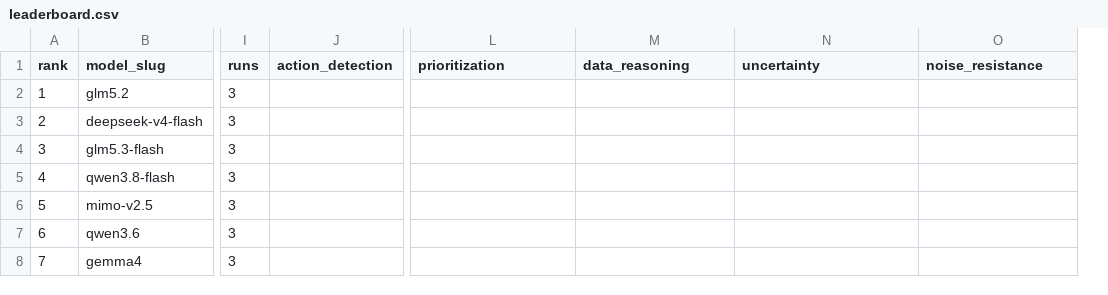
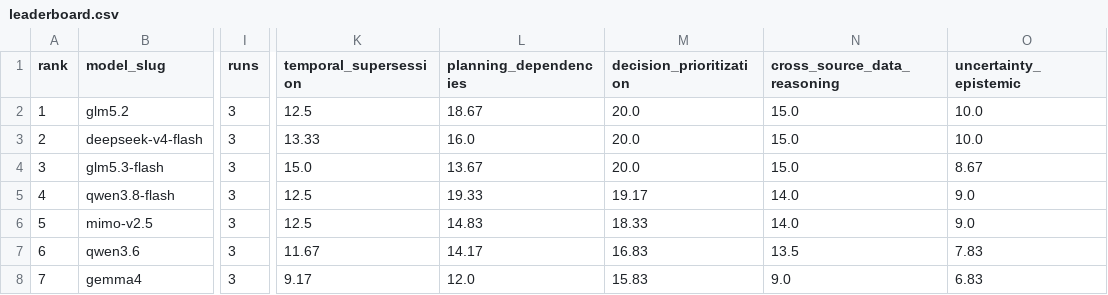
Before and after one commit to borjaperfra/mondaybench, a CSV file: leaderboard/monday-002/leaderboard.csv, drawn as a sheet; only a part is shown, gaps mark what is left out; removed rows and columns are numbered as before the commit, all else as after; the diff names each change by its address in the sheet, - before the commit and + after, or states it on an @@ line.

```diff
--- a/leaderboard/monday-002/leaderboard.csv
+++ b/leaderboard/monday-002/leaderboard.csv
-column J (action_detection), empty
+column K (temporal_supersession), rows 2-8: 12.5 | 13.33 | 15.0 | 12.5 | 12.5 | 11.67 | 9.17
-L1: prioritization
+L1: planning_dependencies
-M1: data_reasoning
+M1: decision_prioritization
-N1: uncertainty
+N1: cross_source_data_reasoning
-O1: noise_resistance
+O1: uncertainty_epistemic
-L2 (planning_dependencies): (empty)
+L2 (planning_dependencies): 18.67
-M2:M4 (decision_prioritization): (empty)
+M2:M4 (decision_prioritization): 20.0
-N2:N4 (cross_source_data_reasoning): (empty)
+N2:N4 (cross_source_data_reasoning): 15.0
-O2:O3 (uncertainty_epistemic): (empty)
+O2:O3 (uncertainty_epistemic): 10.0
-L3 (planning_dependencies): (empty)
+L3 (planning_dependencies): 16.0
-L4 (planning_dependencies): (empty)
+L4 (planning_dependencies): 13.67
-O4 (uncertainty_epistemic): (empty)
+O4 (uncertainty_epistemic): 8.67
-L5 (planning_dependencies): (empty)
+L5 (planning_dependencies): 19.33
-M5 (decision_prioritization): (empty)
+M5 (decision_prioritization): 19.17
-N5:N6 (cross_source_data_reasoning): (empty)
+N5:N6 (cross_source_data_reasoning): 14.0
-O5:O6 (uncertainty_epistemic): (empty)
+O5:O6 (uncertainty_epistemic): 9.0
-L6 (planning_dependencies): (empty)
+L6 (planning_dependencies): 14.83
-M6 (decision_prioritization): (empty)
+M6 (decision_prioritization): 18.33
-L7 (planning_dependencies): (empty)
+L7 (planning_dependencies): 14.17
-M7 (decision_prioritization): (empty)
+M7 (decision_prioritization): 16.83
-N7 (cross_source_data_reasoning): (empty)
+N7 (cross_source_data_reasoning): 13.5
-O7 (uncertainty_epistemic): (empty)
+O7 (uncertainty_epistemic): 7.83
-L8 (planning_dependencies): (empty)
+L8 (planning_dependencies): 12.0
-M8 (decision_prioritization): (empty)
+M8 (decision_prioritization): 15.83
-N8 (cross_source_data_reasoning): (empty)
+N8 (cross_source_data_reasoning): 9.0
-O8 (uncertainty_epistemic): (empty)
+O8 (uncertainty_epistemic): 6.83
```
Also changed, not shown: 6 other files.
